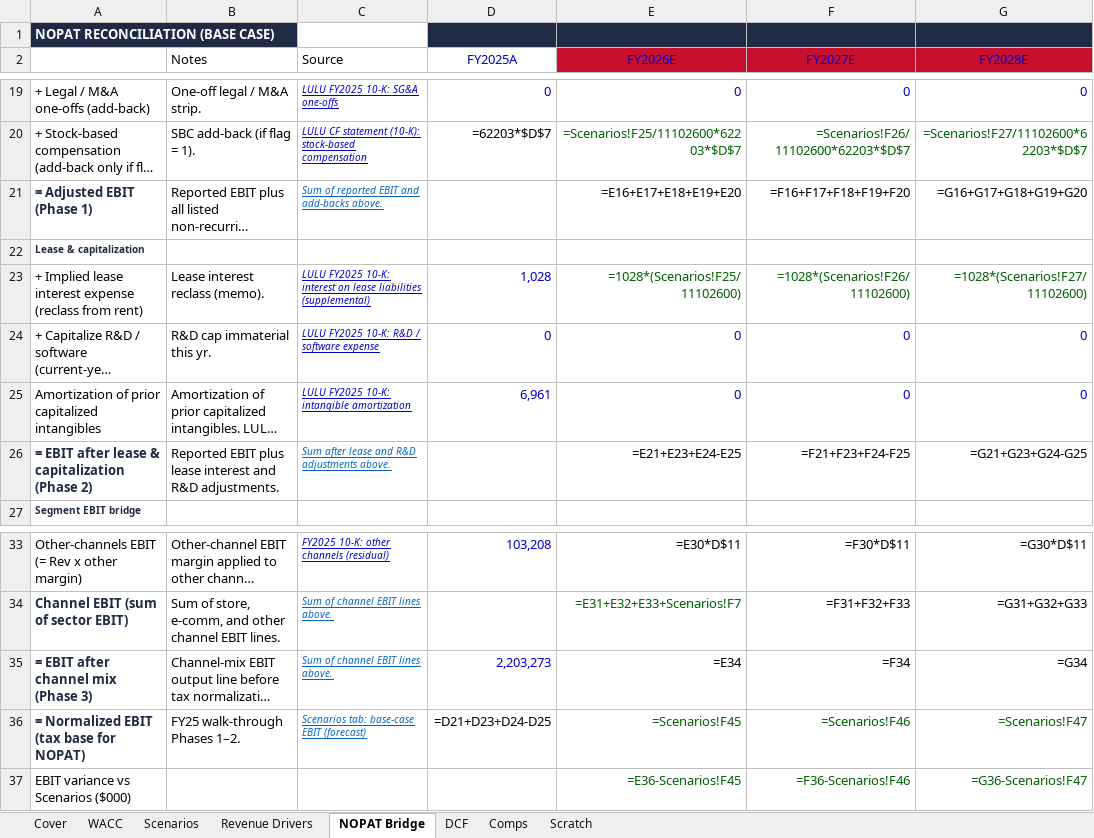
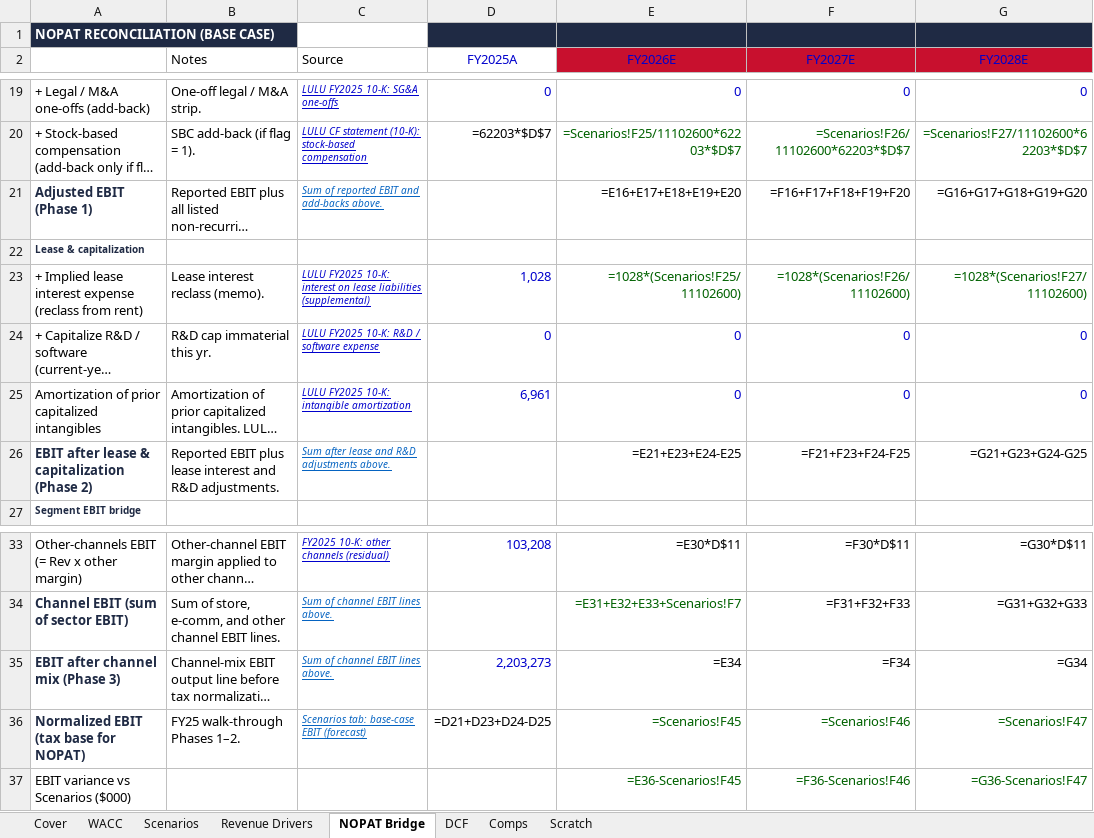
Before and after one commit to vengeanceaiUSC/RM, an Excel workbook: LULU/unbeiesgbar_final.xlsx, sheet NOPAT Bridge, drawn as a sheet; only a part is shown, gaps mark what is left out; long unchanged cells end in …; values as stored, in another font and other column widths than the file's, no borders; formulas without a stored value are shown as written; the diff names each change by its address in the sheet, - before the commit and + after, or states it on an @@ line.

```diff
--- a/LULU/unbeiesgbar_final.xlsx (sheet NOPAT Bridge)
+++ b/LULU/unbeiesgbar_final.xlsx (sheet NOPAT Bridge)
-A21: = Adjusted EBIT (Phase 1)
+A21: Adjusted EBIT (Phase 1)
-A26: = EBIT after lease & capitalization (Phase 2)
+A26: EBIT after lease & capitalization (Phase 2)
-A35: = EBIT after channel mix (Phase 3)
+A35: EBIT after channel mix (Phase 3)
-A36: = Normalized EBIT (tax base for NOPAT)
+A36: Normalized EBIT (tax base for NOPAT)
```
Also changed, not shown: sheet Scenarios, sheet WACC, sheet Comps, 6 other files.
